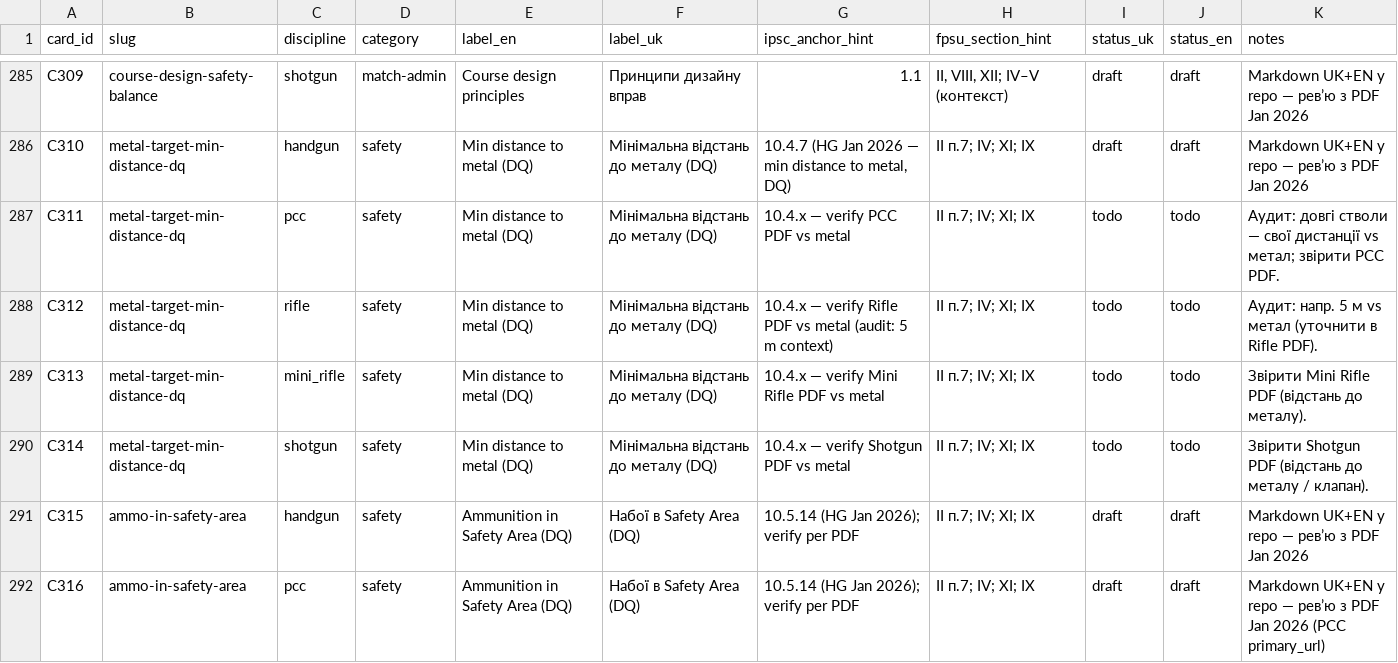
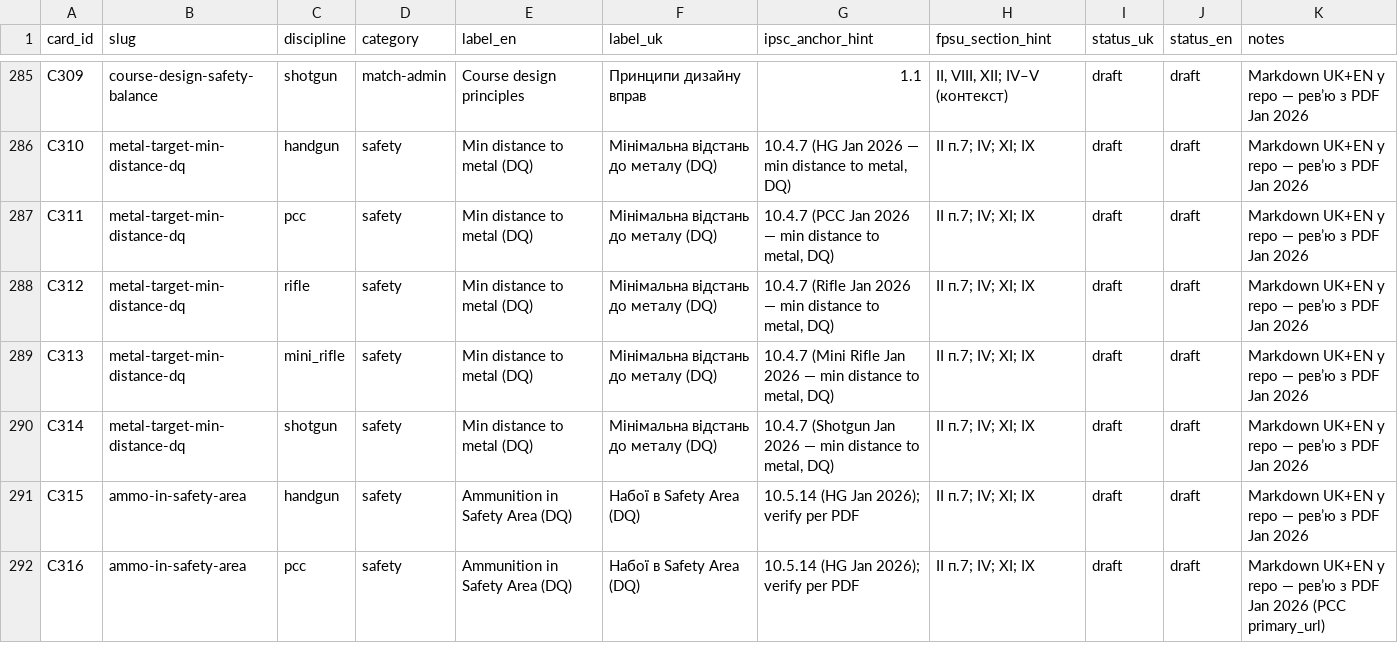
Before and after one commit to Paliis/stage-builder, a CSV file: docs/RO_HELPER_CARD_MATRIX.csv, drawn as a sheet; only a part is shown, gaps mark what is left out.

```diff
--- a/docs/RO_HELPER_CARD_MATRIX.csv
+++ b/docs/RO_HELPER_CARD_MATRIX.csv
@@ -286,6 +286,6 @@ C309,course-design-safety-balance,shotgun,match-admin,Course design principles,
 C310,metal-target-min-distance-dq,handgun,safety,Min distance to metal (DQ),Мінімальна відстань до металу (DQ),"10.4.7 (HG Jan 2026 — min distance to metal, DQ)",II п.7; IV; XI; IX,draft,draft,Markdown UK+EN у repo — рев’ю з PDF Jan 2026
-C311,metal-target-min-distance-dq,pcc,safety,Min distance to metal (DQ),Мінімальна відстань до металу (DQ),10.4.x — verify PCC PDF vs metal,II п.7; IV; XI; IX,todo,todo,Аудит: довгі стволи — свої дистанції vs метал; звірити PCC PDF.
-C312,metal-target-min-distance-dq,rifle,safety,Min distance to metal (DQ),Мінімальна відстань до металу (DQ),10.4.x — verify Rifle PDF vs metal (audit: 5 m context),II п.7; IV; XI; IX,todo,todo,Аудит: напр. 5 м vs метал (уточнити в Rifle PDF).
-C313,metal-target-min-distance-dq,mini_rifle,safety,Min distance to metal (DQ),Мінімальна відстань до металу (DQ),10.4.x — verify Mini Rifle PDF vs metal,II п.7; IV; XI; IX,todo,todo,Звірити Mini Rifle PDF (відстань до металу).
-C314,metal-target-min-distance-dq,shotgun,safety,Min distance to metal (DQ),Мінімальна відстань до металу (DQ),10.4.x — verify Shotgun PDF vs metal,II п.7; IV; XI; IX,todo,todo,Звірити Shotgun PDF (відстань до металу / клапан).
+C311,metal-target-min-distance-dq,pcc,safety,Min distance to metal (DQ),Мінімальна відстань до металу (DQ),"10.4.7 (PCC Jan 2026 — min distance to metal, DQ)",II п.7; IV; XI; IX,draft,draft,Markdown UK+EN у repo — рев’ю з PDF Jan 2026
+C312,metal-target-min-distance-dq,rifle,safety,Min distance to metal (DQ),Мінімальна відстань до металу (DQ),"10.4.7 (Rifle Jan 2026 — min distance to metal, DQ)",II п.7; IV; XI; IX,draft,draft,Markdown UK+EN у repo — рев’ю з PDF Jan 2026
+C313,metal-target-min-distance-dq,mini_rifle,safety,Min distance to metal (DQ),Мінімальна відстань до металу (DQ),"10.4.7 (Mini Rifle Jan 2026 — min distance to metal, DQ)",II п.7; IV; XI; IX,draft,draft,Markdown UK+EN у repo — рев’ю з PDF Jan 2026
+C314,metal-target-min-distance-dq,shotgun,safety,Min distance to metal (DQ),Мінімальна відстань до металу (DQ),"10.4.7 (Shotgun Jan 2026 — min distance to metal, DQ)",II п.7; IV; XI; IX,draft,draft,Markdown UK+EN у repo — рев’ю з PDF Jan 2026
 C315,ammo-in-safety-area,handgun,safety,Ammunition in Safety Area (DQ),Набої в Safety Area (DQ),10.5.14 (HG Jan 2026); verify per PDF,II п.7; IV; XI; IX,draft,draft,Markdown UK+EN у repo — рев’ю з PDF Jan 2026
```
Also changed, not shown: 9 other files.
